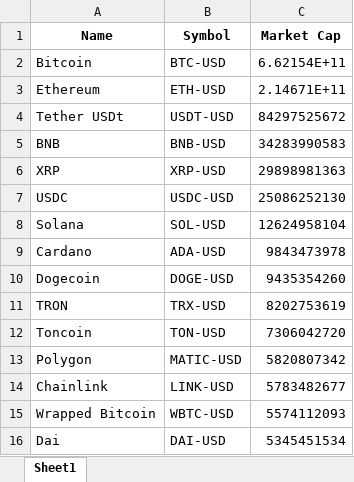
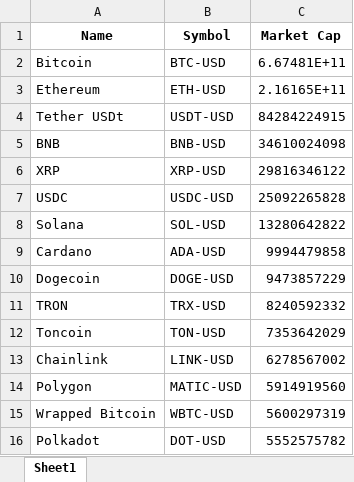
Before and after one commit to Finance-data-analytics/Financial-Data-Analytics, an Excel workbook: cryptos_market_cap.xlsx, sheet Sheet1, drawn as a sheet; values as stored, in another font and other column widths than the file's, no borders; removed rows and columns are numbered as before the commit, all else as after; the diff names each change by its address in the sheet, - before the commit and + after, or states it on an @@ line.

```diff
--- a/cryptos_market_cap.xlsx (sheet Sheet1)
+++ b/cryptos_market_cap.xlsx (sheet Sheet1)
-C2 (Market Cap): 6.62154E+11
+C2 (Market Cap): 6.67481E+11
-C3 (Market Cap): 2.14671E+11
+C3 (Market Cap): 2.16165E+11
-C4 (Market Cap): 84297525672
+C4 (Market Cap): 84284224915
-C5 (Market Cap): 34283990583
+C5 (Market Cap): 34610024098
-C6 (Market Cap): 29898981363
+C6 (Market Cap): 29816346122
-C7 (Market Cap): 25086252130
+C7 (Market Cap): 25092265828
-C8 (Market Cap): 12624958104
+C8 (Market Cap): 13280642822
-C9 (Market Cap): 9843473978
+C9 (Market Cap): 9994479858
-C10 (Market Cap): 9435354260
+C10 (Market Cap): 9473857229
-C11 (Market Cap): 8202753619
+C11 (Market Cap): 8240592332
-C12 (Market Cap): 7306042720
+C12 (Market Cap): 7353642029
-row 13: Polygon | MATIC-USD | 5820807342
-C13 (Market Cap): 5783482677
+C13 (Market Cap): 6278567002
+row 14: Polygon | MATIC-USD | 5914919560
-C15 (Market Cap): 5574112093
+C15 (Market Cap): 5600297319
-row 16: Dai | DAI-USD | 5345451534
+row 16: Polkadot | DOT-USD | 5552575782
```
Also changed, not shown: rendements_et_risques.xlsx, 1 other file.
